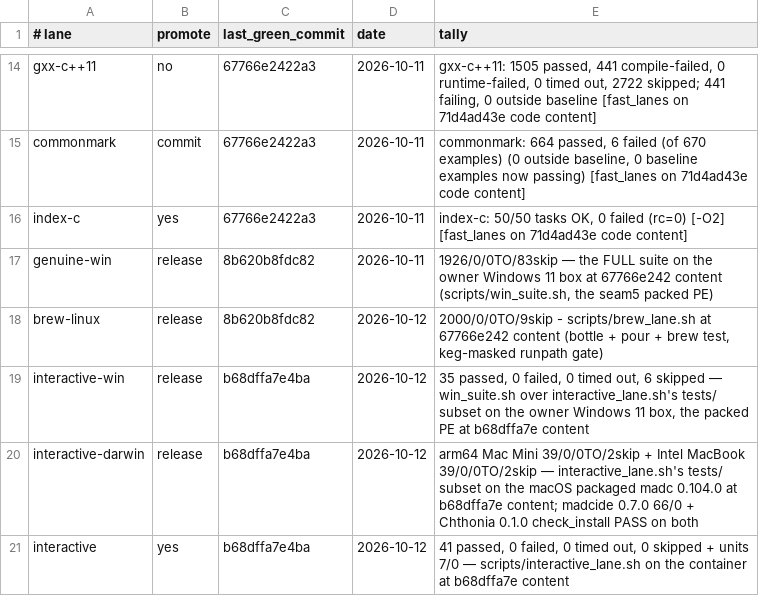
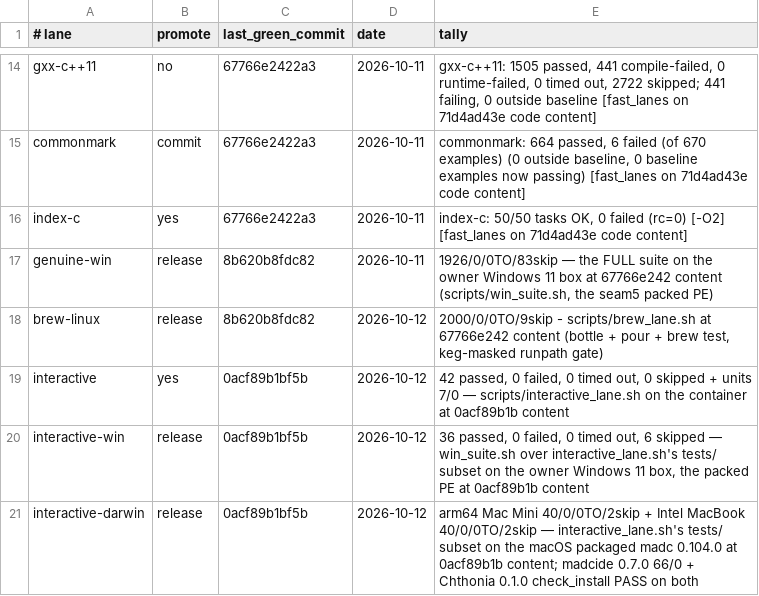
Before and after one commit to derekbsnider/madc, a TSV file: docs/lane-status.tsv, drawn as a sheet; only a part is shown, gaps mark what is left out.

```diff
--- a/docs/lane-status.tsv
+++ b/docs/lane-status.tsv
@@ -18,4 +18,4 @@ genuine-win	release	8b620b8fdc82	2026-10-11	1926/0/0TO/83skip — the FULL suite
 brew-linux	release	8b620b8fdc82	2026-10-12	2000/0/0TO/9skip - scripts/brew_lane.sh at 67766e242 content (bottle + pour + brew test, keg-masked runpath gate)
-interactive-win	release	b68dffa7e4ba	2026-10-12	35 passed, 0 failed, 0 timed out, 6 skipped — win_suite.sh over interactive_lane.sh's tests/ subset on the owner Windows 11 box, the packed PE at b68dffa7e content
-interactive-darwin	release	b68dffa7e4ba	2026-10-12	arm64 Mac Mini 39/0/0TO/2skip + Intel MacBook 39/0/0TO/2skip — interactive_lane.sh's tests/ subset on the macOS packaged madc 0.104.0 at b68dffa7e content; madcide 0.7.0 66/0 + Chthonia 0.1.0 check_install PASS on both
-interactive	yes	b68dffa7e4ba	2026-10-12	41 passed, 0 failed, 0 timed out, 0 skipped + units 7/0 — scripts/interactive_lane.sh on the container at b68dffa7e content
+interactive	yes	0acf89b1bf5b	2026-10-12	42 passed, 0 failed, 0 timed out, 0 skipped + units 7/0 — scripts/interactive_lane.sh on the container at 0acf89b1b content
+interactive-win	release	0acf89b1bf5b	2026-10-12	36 passed, 0 failed, 0 timed out, 6 skipped — win_suite.sh over interactive_lane.sh's tests/ subset on the owner Windows 11 box, the packed PE at 0acf89b1b content
+interactive-darwin	release	0acf89b1bf5b	2026-10-12	arm64 Mac Mini 40/0/0TO/2skip + Intel MacBook 40/0/0TO/2skip — interactive_lane.sh's tests/ subset on the macOS packaged madc 0.104.0 at 0acf89b1b content; madcide 0.7.0 66/0 + Chthonia 0.1.0 check_install PASS on both
```
